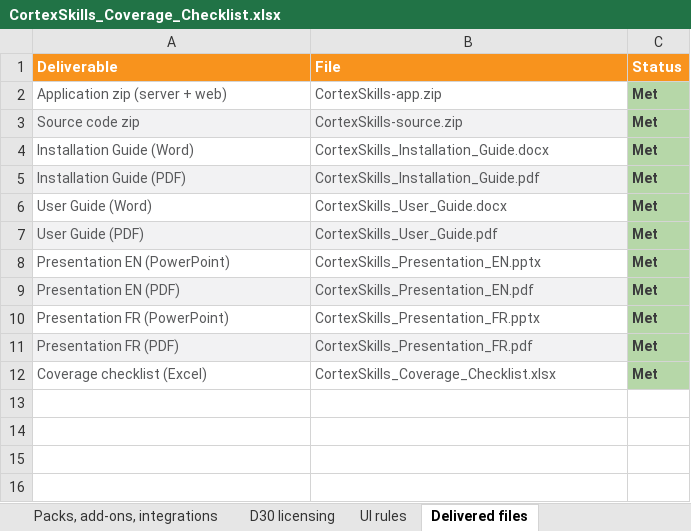
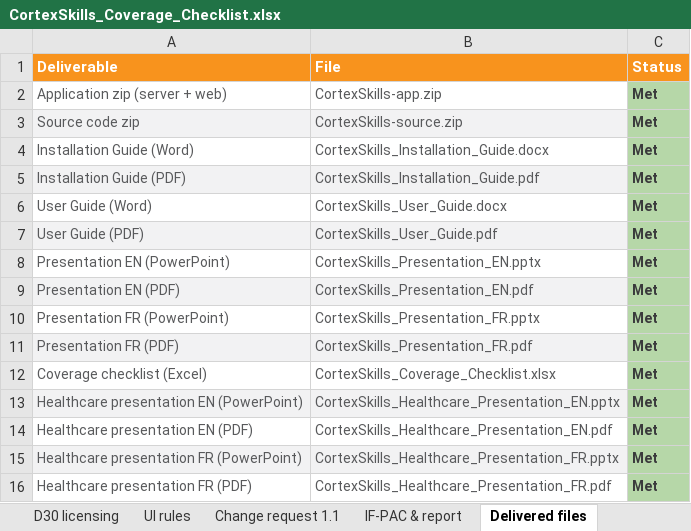
Before and after one commit to mbenhima/scm-process-register, an Excel workbook: cortexskills/deliverables/CortexSkills_Coverage_Checklist.xlsx, sheet Delivered files, drawn as a sheet; values as stored, in another font and other column widths than the file's, no borders; the diff names each change by its address in the sheet, - before the commit and + after, or states it on an @@ line.

```diff
--- a/cortexskills/deliverables/CortexSkills_Coverage_Checklist.xlsx (sheet Delivered files)
+++ b/cortexskills/deliverables/CortexSkills_Coverage_Checklist.xlsx (sheet Delivered files)
+sheet tab: Change request 1.1
+sheet tab: IF-PAC & report
+row 13: Healthcare presentation EN (PowerPoint) | CortexSkills_Healthcare_Presentation_EN.pptx | Met
+row 14: Healthcare presentation EN (PDF) | CortexSkills_Healthcare_Presentation_EN.pdf | Met
+row 15: Healthcare presentation FR (PowerPoint) | CortexSkills_Healthcare_Presentation_FR.pptx | Met
+row 16: Healthcare presentation FR (PDF) | CortexSkills_Healthcare_Presentation_FR.pdf | Met
```
Also changed, not shown: sheet SRS requirements, sheet Summary, 41 other files.
